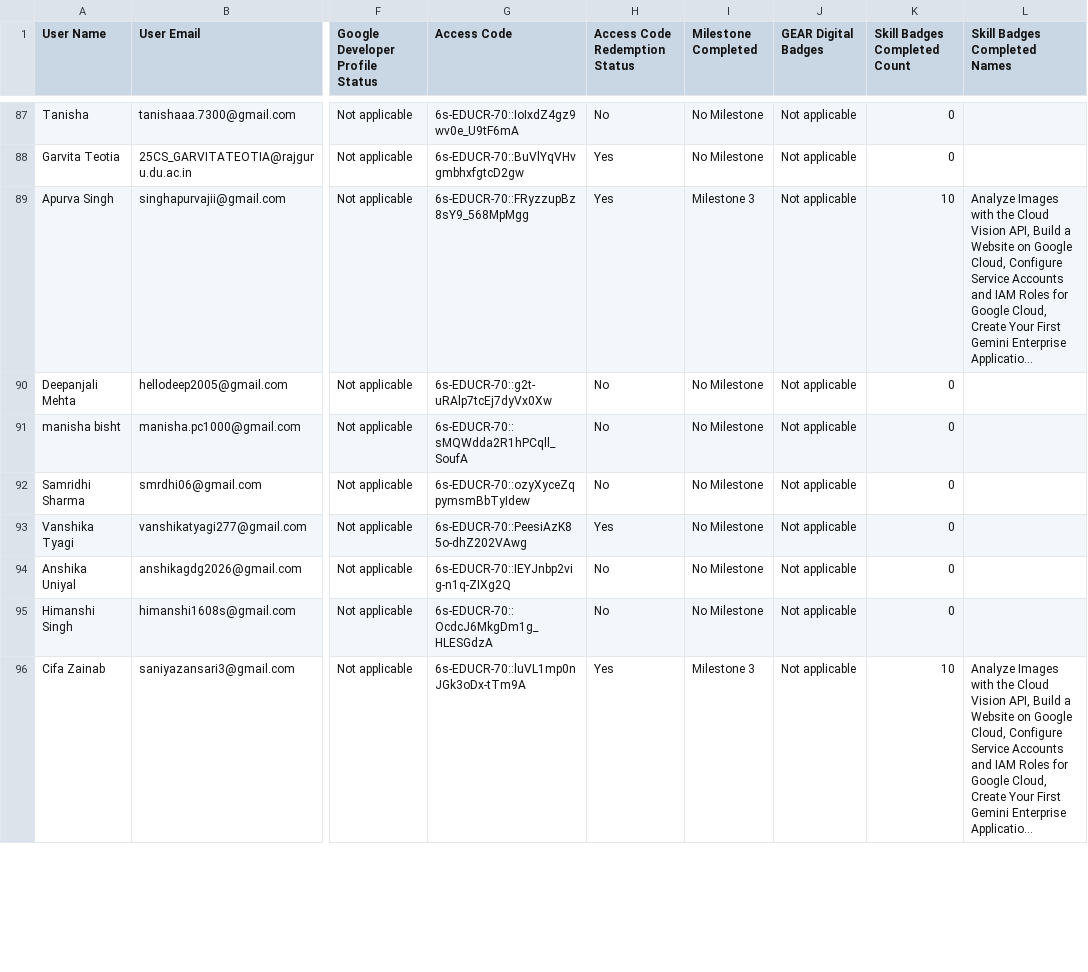
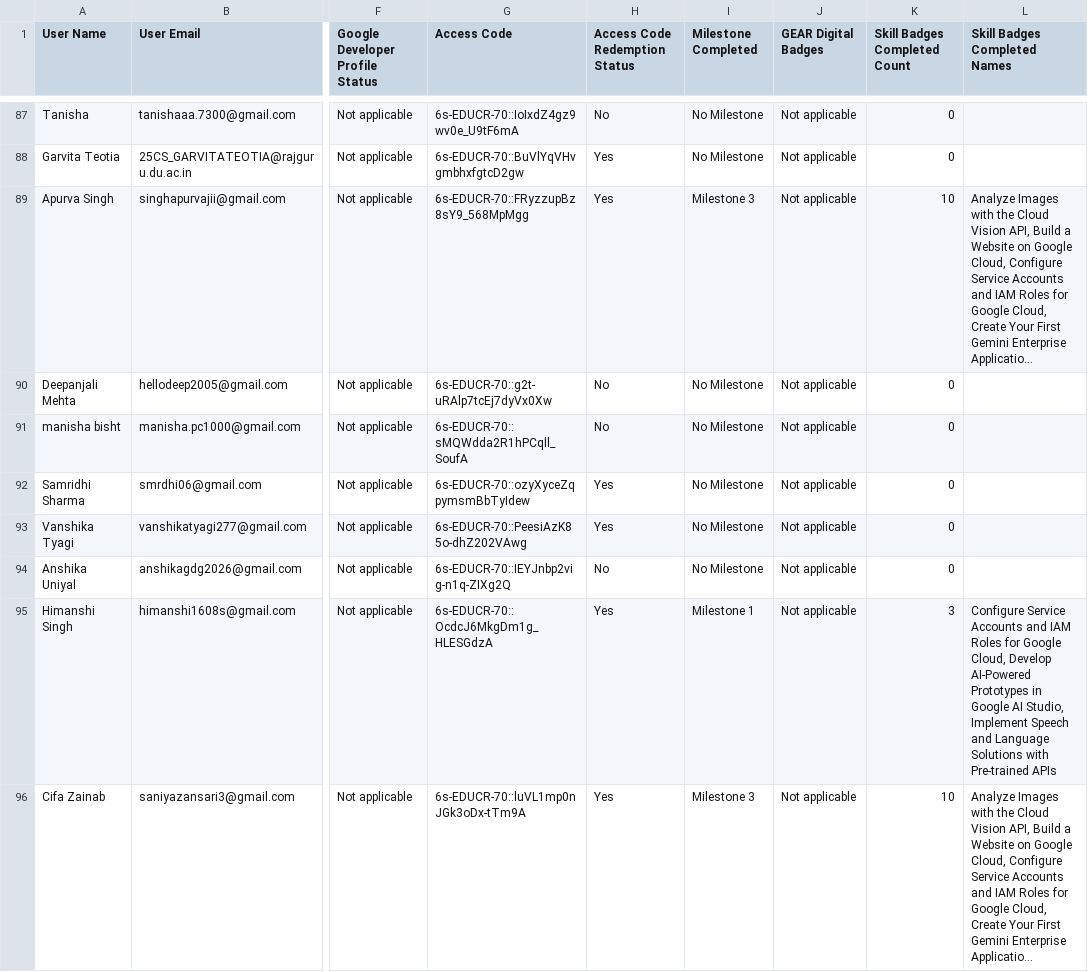
Before and after one commit to ParishiMishra/Cloud-Study-Jams-2025, a CSV file: participants.csv, drawn as a sheet; only a part is shown, gaps mark what is left out; long unchanged cells end in …; the diff covers the shown part only; the diff names each change by its address in the sheet, - before the commit and + after, or states it on an @@ line.

Commit message:
nov 14 update

```diff
--- a/participants.csv
+++ b/participants.csv
-H92 (Access Code Redemption Status): No
+H92 (Access Code Redemption Status): Yes
-H95 (Access Code Redemption Status): No
+H95 (Access Code Redemption Status): Yes
-I95 (Milestone Completed): No Milestone
+I95 (Milestone Completed): Milestone 1
-K95 (Skill Badges Completed Count): 0
+K95 (Skill Badges Completed Count): 3
-L95 (Skill Badges Completed Names): (empty)
+L95 (Skill Badges Completed Names): Configure Service Accounts and IAM Roles for Google Cloud, Develop AI-Powered Prototypes in Google AI Studio, Implement Speech and Language Solutions with Pre-trained APIs
```
Also changed, not shown: 56 edited cells elsewhere in this file.
